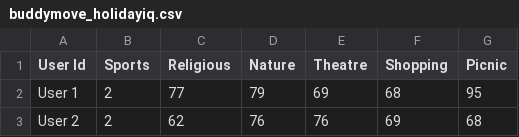
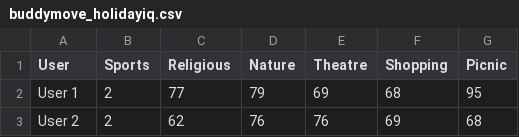
Before and after one commit to bloominstituteoftechnology/DS-Unit-3-Sprint-2-SQL-and-Databases, a CSV file: module1-introduction-to-sql/buddymove_holidayiq.csv, drawn as a sheet; only a part is shown.

Commit message:
Adding buddy_move.py and notebook.

```diff
--- a/module1-introduction-to-sql/buddymove_holidayiq.csv
+++ b/module1-introduction-to-sql/buddymove_holidayiq.csv
@@ -1,2 +1,2 @@
-User Id,Sports,Religious,Nature,Theatre,Shopping,Picnic
+User,Sports,Religious,Nature,Theatre,Shopping,Picnic
 User 1,2,77,79,69,68,95
```
Also changed, not shown: 5 other files.
